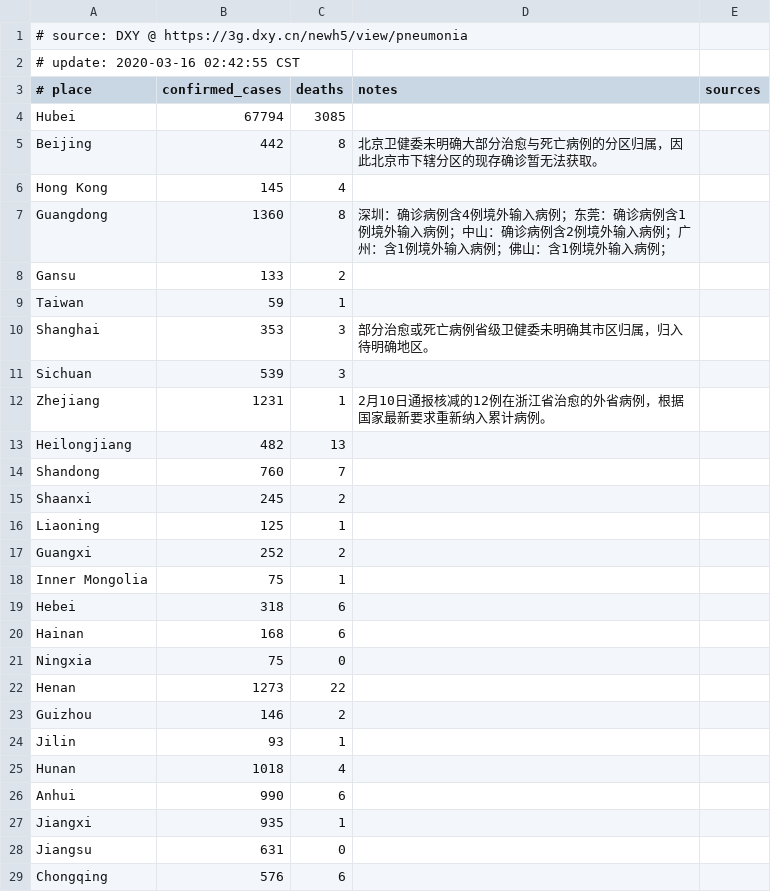
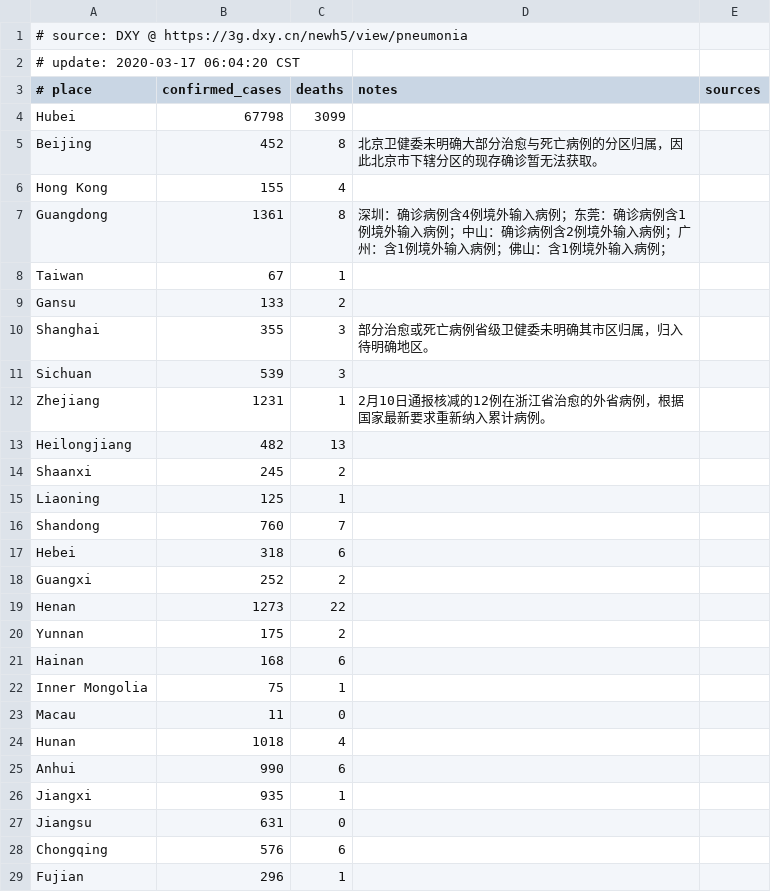
Before and after one commit to alphacyber-covid19/2019-wuhan-coronavirus-data, a CSV file: data-sources/dxy/data/pre-latest.csv, drawn as a sheet; only a part is shown; the shorter side is filled out with more unchanged rows; the diff covers the shown part only.

```diff
--- a/data-sources/dxy/data/pre-latest.csv
+++ b/data-sources/dxy/data/pre-latest.csv
@@ -1,11 +1,11 @@
 # source: DXY @ https://3g.dxy.cn/newh5/view/pneumonia
-# update: 2020-03-16 02:42:55 CST
+# update: 2020-03-17 06:04:20 CST
 # place|confirmed_cases|deaths|notes|sources
-Hubei|67794|3085||
-Beijing|442|8|北京卫健委未明确大部分治愈与死亡病例的分区归属，因此北京市下辖分区的现存确诊暂无法获取。|
-Hong Kong|145|4||
-Guangdong|1360|8|深圳：确诊病例含4例境外输入病例；东莞：确诊病例含1例境外输入病例；中山：确诊病例含2例境外输入病例；广州：含1例境外输入病例；佛山：含1例境外输入病例；|
+Hubei|67798|3099||
+Beijing|452|8|北京卫健委未明确大部分治愈与死亡病例的分区归属，因此北京市下辖分区的现存确诊暂无法获取。|
+Hong Kong|155|4||
+Guangdong|1361|8|深圳：确诊病例含4例境外输入病例；东莞：确诊病例含1例境外输入病例；中山：确诊病例含2例境外输入病例；广州：含1例境外输入病例；佛山：含1例境外输入病例；|
+Taiwan|67|1||
 Gansu|133|2||
-Taiwan|59|1||
-Shanghai|353|3|部分治愈或死亡病例省级卫健委未明确其市区归属，归入待明确地区。|
+Shanghai|355|3|部分治愈或死亡病例省级卫健委未明确其市区归属，归入待明确地区。|
 Sichuan|539|3||
@@ -13,13 +13,12 @@ Zhejiang|1231|1|2月10日通报核减的12例在浙江省治愈的外省病例
 Heilongjiang|482|13||
-Shandong|760|7||
 Shaanxi|245|2||
 Liaoning|125|1||
+Shandong|760|7||
+Hebei|318|6||
 Guangxi|252|2||
+Henan|1273|22||
+Yunnan|175|2||
+Hainan|168|6||
 Inner Mongolia|75|1||
-Hebei|318|6||
-Hainan|168|6||
-Ningxia|75|0||
-Henan|1273|22||
-Guizhou|146|2||
-Jilin|93|1||
+Macau|11|0||
 Hunan|1018|4||
```
Also changed, not shown: 2 removed rows and 2 edited cells elsewhere in this file, 5 other files.
